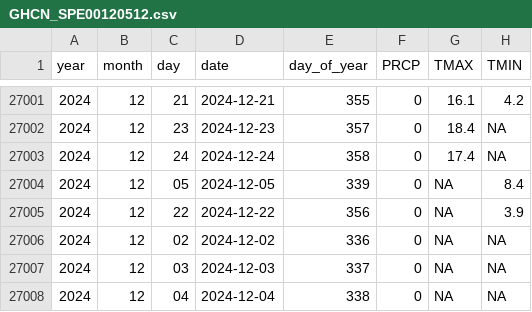
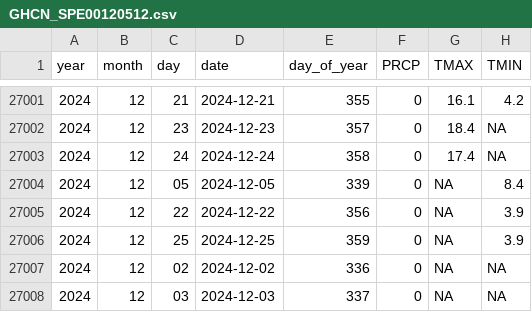
Before and after one commit to Pakillo/Sevilla-weather, a CSV file: data/GHCN_SPE00120512.csv, drawn as a sheet; only a part is shown, gaps mark what is left out; the shorter side is filled out with more unchanged rows.

```diff
--- a/data/GHCN_SPE00120512.csv
+++ b/data/GHCN_SPE00120512.csv
@@ -27005,2 +27005,3 @@ year,month,day,date,day_of_year,PRCP,TMAX,TMIN
 2024,12,22,2024-12-22,356,0,NA,3.9
+2024,12,25,2024-12-25,359,0,NA,3.9
 2024,12,02,2024-12-02,336,0,NA,NA
```
